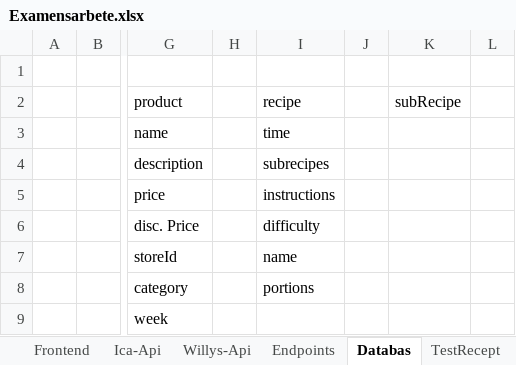
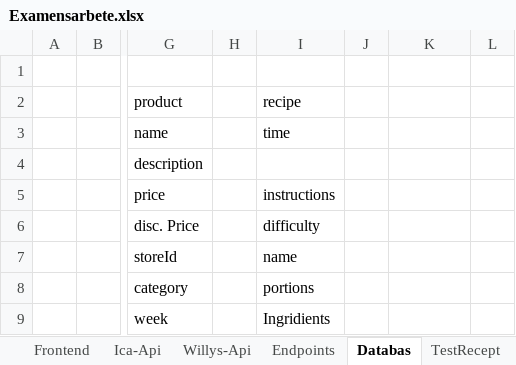
Before and after one commit to HenrikJohansson12/examensarbete, an Excel workbook: Examensarbete.xlsx, sheet Databas, drawn as a sheet; only a part is shown, gaps mark what is left out; values as stored, in another font and other column widths than the file's, no borders; the diff names each change by its address in the sheet, - before the commit and + after, or states it on an @@ line.

```diff
--- a/Examensarbete.xlsx (sheet Databas)
+++ b/Examensarbete.xlsx (sheet Databas)
-K2: subRecipe
+K2: (empty)
-I4 (recipe): subrecipes
+I4 (recipe): (empty)
-I9 (recipe): (empty)
+I9 (recipe): Ingridients
```
Also changed, not shown: charts or pictures, ProductRecords.xlsx.
